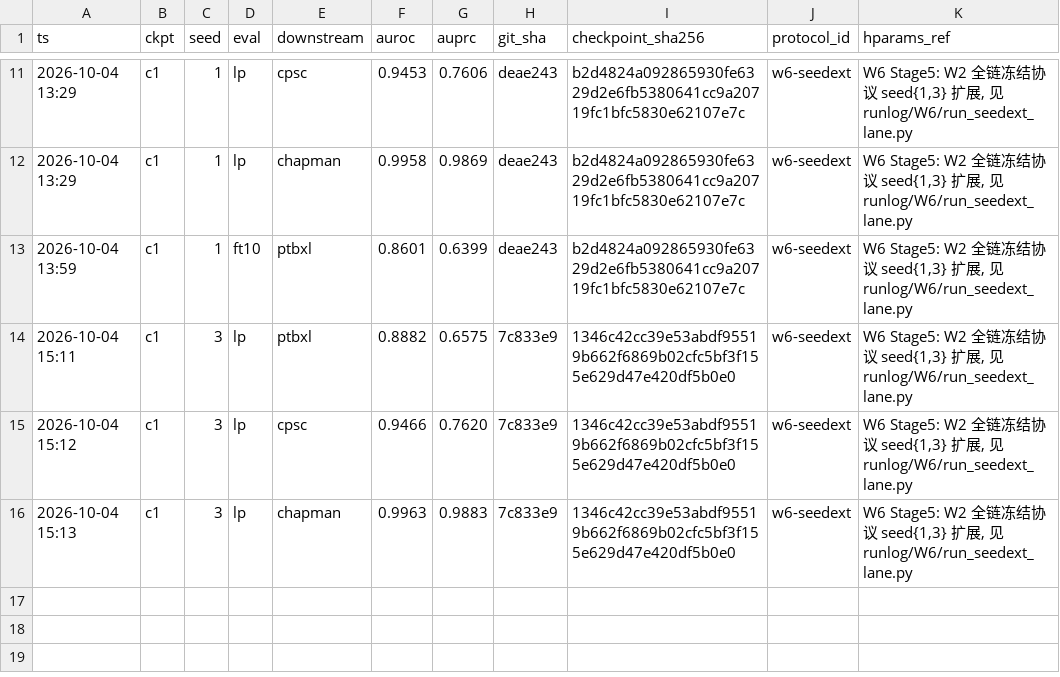
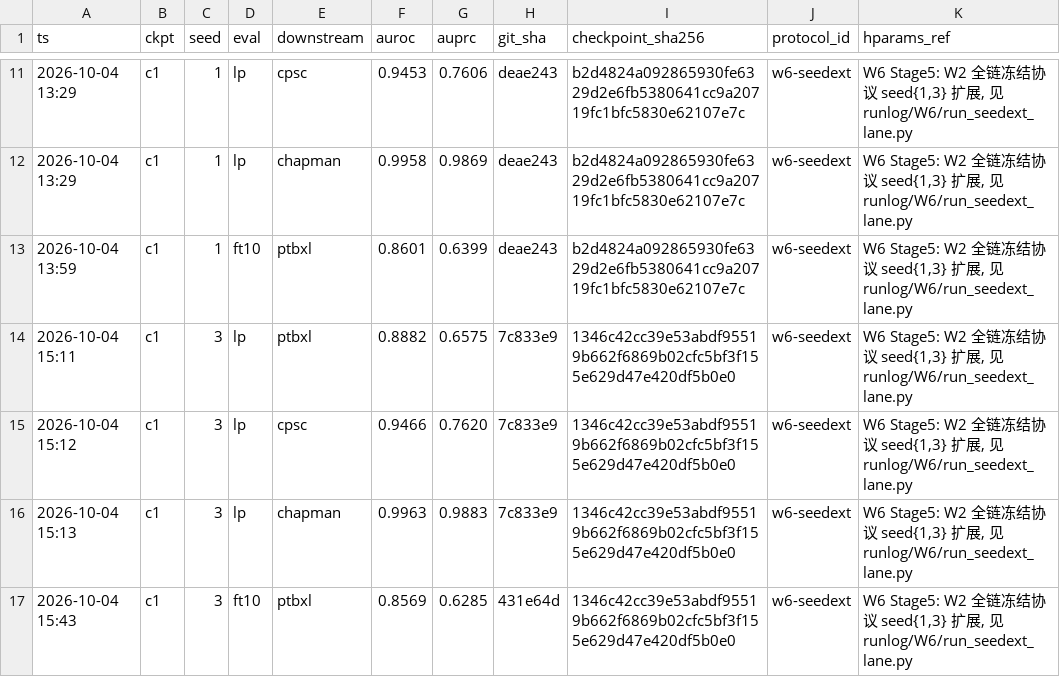
Before and after one commit to geziang/ECG, a CSV file: ECG_SSL_LFBT-main/runlog/W6/seedext_results_L1.csv, drawn as a sheet; only a part is shown, gaps mark what is left out.

Commit message:
W6巡检#23(主机A,10-04 16:23): Stage5前半收口16/16零失败(b0/c1各5种子集合齐,读数均在家族内), L1预排程全部完成双车道空闲待主会话

```diff
--- a/ECG_SSL_LFBT-main/runlog/W6/seedext_results_L1.csv
+++ b/ECG_SSL_LFBT-main/runlog/W6/seedext_results_L1.csv
@@ -16 +16,2 @@ ts,ckpt,seed,eval,downstream,auroc,auprc,git_sha,checkpoint_sha256,protocol_id,h
 2026-10-04 15:13,c1,3,lp,chapman,0.9963,0.9883,7c833e9,1346c42cc39e53abdf95519b662f6869b02cfc5bf3f155e629d47e420df5b0e0,w6-seedext,"W6 Stage5: W2 全链冻结协议 seed{1,3} 扩展, 见 runlog/W6/run_seedext_lane.py"
+2026-10-04 15:43,c1,3,ft10,ptbxl,0.8569,0.6285,431e64d,1346c42cc39e53abdf95519b662f6869b02cfc5bf3f155e629d47e420df5b0e0,w6-seedext,"W6 Stage5: W2 全链冻结协议 seed{1,3} 扩展, 见 runlog/W6/run_seedext_lane.py"
```
Also changed, not shown: 3 other files.
